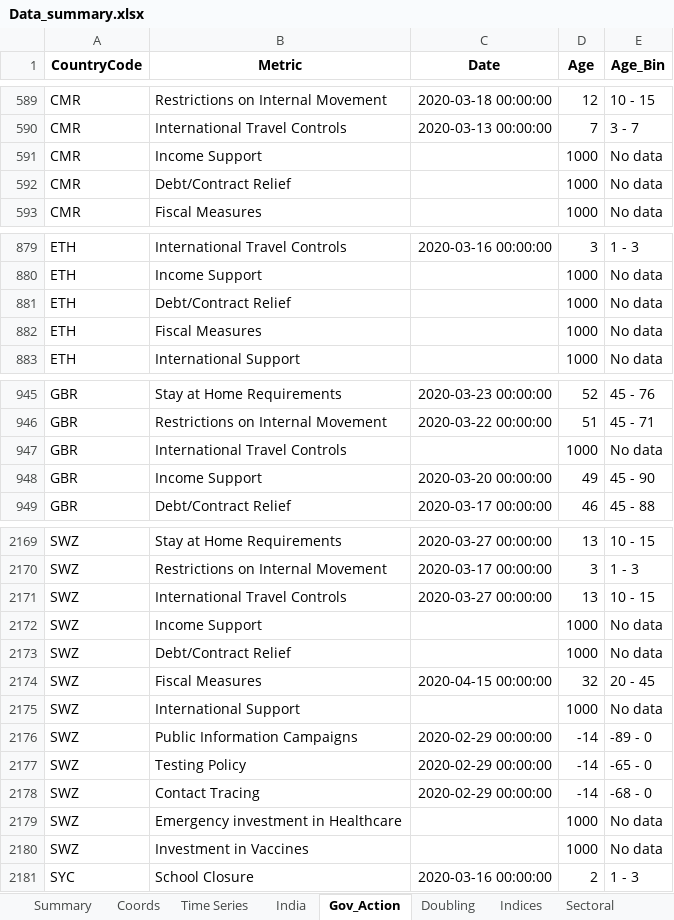
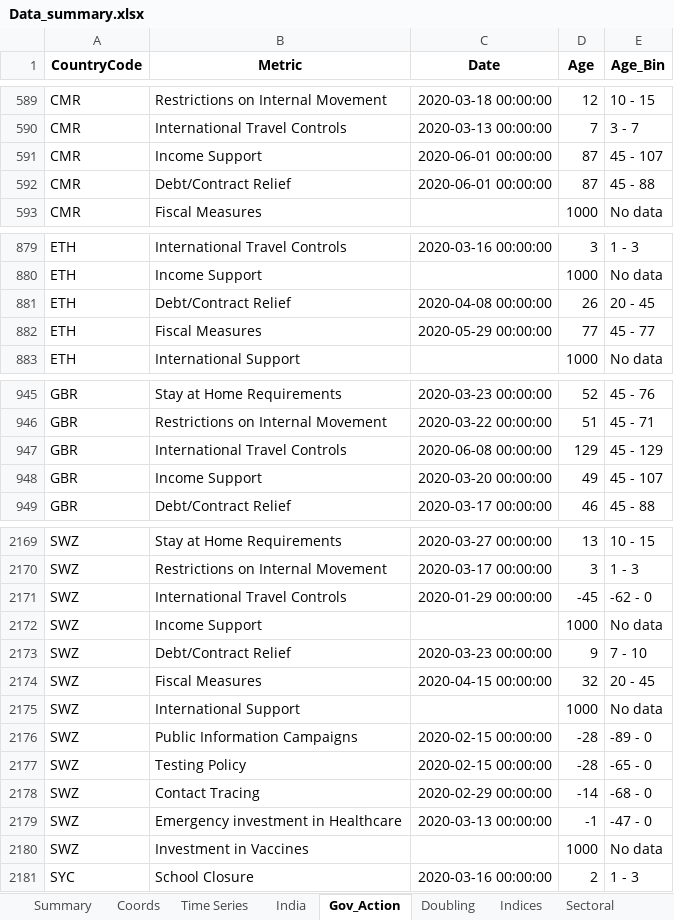
Before and after one commit to SidKumarSingh/covid-scripts, an Excel workbook: Data_summary.xlsx, sheet Gov_Action, drawn as a sheet; only a part is shown, gaps mark what is left out; values as stored, in another font and other column widths than the file's, no borders; the diff covers the shown part only; the diff names each change by its address in the sheet, - before the commit and + after, or states it on an @@ line.

```diff
--- a/Data_summary.xlsx (sheet Gov_Action)
+++ b/Data_summary.xlsx (sheet Gov_Action)
-C591:C592 (Date): (empty)
+C591:C592 (Date): 2020-06-01 00:00:00
-D591:D592 (Age): 1000
+D591:D592 (Age): 87
-E591 (Age_Bin): No data
+E591 (Age_Bin): 45 - 107
-E592 (Age_Bin): No data
+E592 (Age_Bin): 45 - 88
-C881 (Date): (empty)
+C881 (Date): 2020-04-08 00:00:00
-D881 (Age): 1000
+D881 (Age): 26
-E881 (Age_Bin): No data
+E881 (Age_Bin): 20 - 45
-C882 (Date): (empty)
+C882 (Date): 2020-05-29 00:00:00
-D882 (Age): 1000
+D882 (Age): 77
-E882 (Age_Bin): No data
+E882 (Age_Bin): 45 - 77
-C947 (Date): (empty)
+C947 (Date): 2020-06-08 00:00:00
-D947 (Age): 1000
+D947 (Age): 129
-E947 (Age_Bin): No data
+E947 (Age_Bin): 45 - 129
-E948 (Age_Bin): 45 - 90
+E948 (Age_Bin): 45 - 107
-C2171 (Date): 2020-03-27 00:00:00
+C2171 (Date): 2020-01-29 00:00:00
-D2171 (Age): 13
+D2171 (Age): -45
-E2171 (Age_Bin): 10 - 15
+E2171 (Age_Bin): -62 - 0
-C2173 (Date): (empty)
+C2173 (Date): 2020-03-23 00:00:00
-D2173 (Age): 1000
+D2173 (Age): 9
-E2173 (Age_Bin): No data
+E2173 (Age_Bin): 7 - 10
-C2176:C2177 (Date): 2020-02-29 00:00:00
+C2176:C2177 (Date): 2020-02-15 00:00:00
-D2176:D2177 (Age): -14
+D2176:D2177 (Age): -28
-C2179 (Date): (empty)
+C2179 (Date): 2020-03-13 00:00:00
-D2179 (Age): 1000
+D2179 (Age): -1
-E2179 (Age_Bin): No data
+E2179 (Age_Bin): -47 - 0
```
Also changed, not shown: 78 edited cells elsewhere in this sheet, sheet Time Series, sheet Summary, sheet Scrips, sheet India, sheet Sectoral, sheet Indices, Predictions.xlsx, 2 other files.
